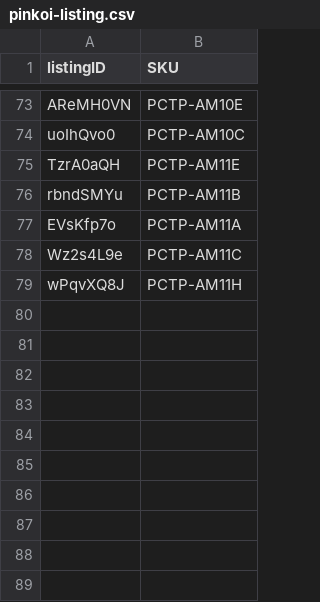
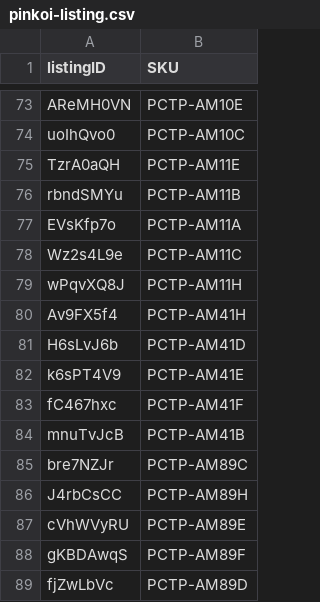
Before and after one commit to rayki33/CMS, a CSV file: data/pinkoi-listing.csv, drawn as a sheet; only a part is shown, gaps mark what is left out; the diff names each change by its address in the sheet, - before the commit and + after, or states it on an @@ line.

```diff
--- a/data/pinkoi-listing.csv
+++ b/data/pinkoi-listing.csv
+row 80: Av9FX5f4 | PCTP-AM41H
+row 81: H6sLvJ6b | PCTP-AM41D
+row 82: k6sPT4V9 | PCTP-AM41E
+row 83: fC467hxc | PCTP-AM41F
+row 84: mnuTvJcB | PCTP-AM41B
+row 85: bre7NZJr | PCTP-AM89C
+row 86: J4rbCsCC | PCTP-AM89H
+row 87: cVhWVyRU | PCTP-AM89E
+row 88: gKBDAwqS | PCTP-AM89F
+row 89: fjZwLbVc | PCTP-AM89D
```
Also changed, not shown: 1 other file.
